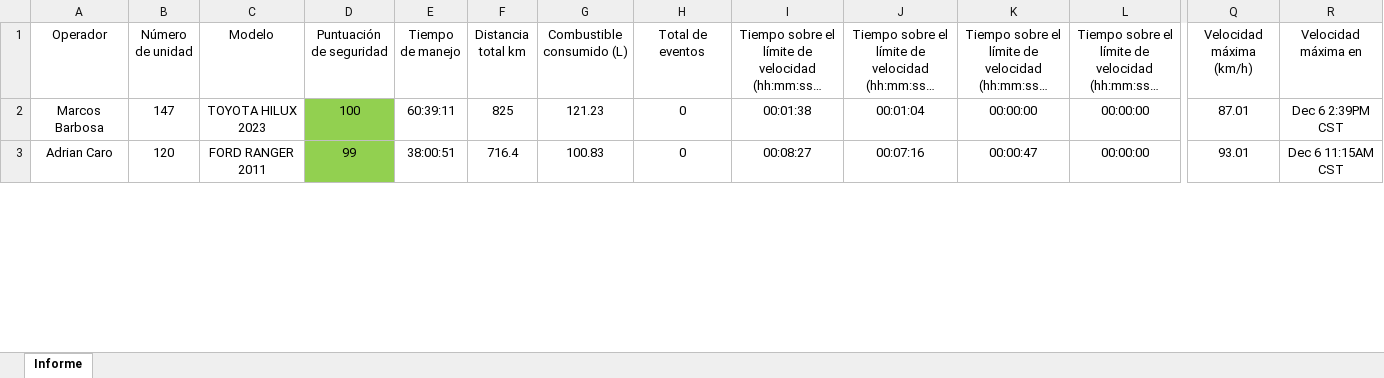
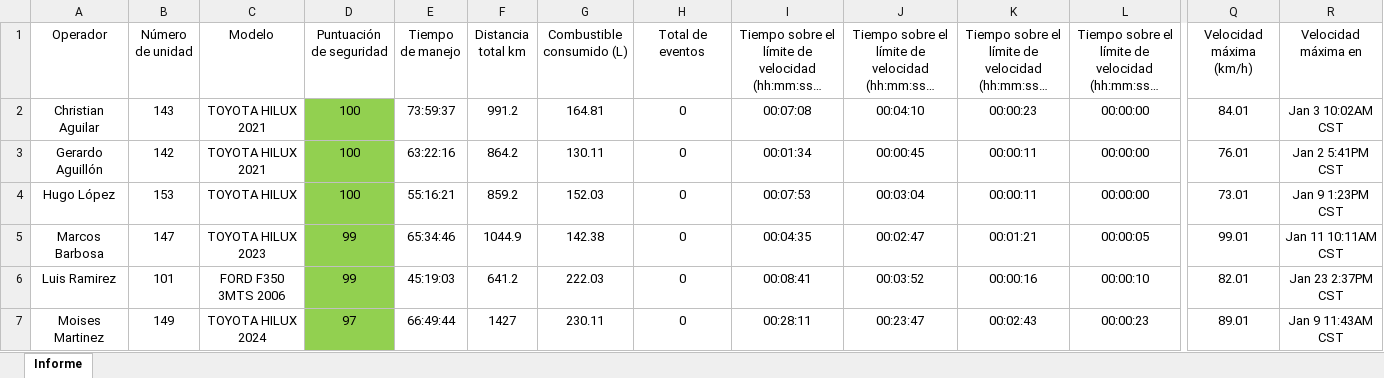
Before and after one commit to DesarrolloPFR/INTEGRACION_REPARTO, an Excel workbook: data/Informe_Mensual_Unidades.xlsx, sheet Informe, drawn as a sheet; only a part is shown, gaps mark what is left out; long unchanged cells end in …; values as stored, in another font and other column widths than the file's, no borders; table styles not drawn; addresses are those after the commit; rows hold the shown columns only; the diff covers the shown part only; the diff names each change by its address in the sheet, - before the commit and + after, or states it on an @@ line.

```diff
--- a/data/Informe_Mensual_Unidades.xlsx (sheet Informe)
+++ b/data/Informe_Mensual_Unidades.xlsx (sheet Informe)
+row 2: Christian Aguilar | 143 | TOYOTA HILUX 2021 | 100 | 73:59:37 | 991.2 | 164.81 | 0 | 00:07:08 | 00:04:10 | 00:00:23 | 00:00:00 | 84.01 | Jan 3 10:02AM CST
+row 3: Gerardo Aguillón | 142 | TOYOTA HILUX 2021 | 100 | 63:22:16 | 864.2 | 130.11 | 0 | 00:01:34 | 00:00:45 | 00:00:11 | 00:00:00 | 76.01 | Jan 2 5:41PM CST
+row 4: Hugo López | 153 | TOYOTA HILUX | 100 | 55:16:21 | 859.2 | 152.03 | 0 | 00:07:53 | 00:03:04 | 00:00:11 | 00:00:00 | 73.01 | Jan 9 1:23PM CST
-D5 (Puntuación de seguridad): 100
+D5 (Puntuación de seguridad): 99
-E5 (Tiempo de manejo): 60:39:11
+E5 (Tiempo de manejo): 65:34:46
-F5 (Distancia total km): 825
+F5 (Distancia total km): 1044.9
-G5 (Combustible consumido (L)): 121.23
+G5 (Combustible consumido (L)): 142.38
-I5: 00:01:38
+I5: 00:04:35
-J5: 00:01:04
+J5: 00:02:47
-K5: 00:00:00
+K5: 00:01:21
-L5: 00:00:00
+L5: 00:00:05
-Q5 (Velocidad máxima (km/h)): 87.01
+Q5 (Velocidad máxima (km/h)): 99.01
-R5 (Velocidad máxima en): Dec 6 2:39PM CST
+R5 (Velocidad máxima en): Jan 11 10:11AM CST
-A6 (Operador): Adrian Caro
+A6 (Operador): Luis Ramirez
-B6 (Número de unidad): 120
+B6 (Número de unidad): 101
-C6 (Modelo): FORD RANGER 2011
+C6 (Modelo): FORD F350 3MTS 2006
-E6 (Tiempo de manejo): 38:00:51
+E6 (Tiempo de manejo): 45:19:03
-F6 (Distancia total km): 716.4
+F6 (Distancia total km): 641.2
-G6 (Combustible consumido (L)): 100.83
+G6 (Combustible consumido (L)): 222.03
-I6: 00:08:27
+I6: 00:08:41
-J6: 00:07:16
+J6: 00:03:52
-K6: 00:00:47
+K6: 00:00:16
-L6: 00:00:00
+L6: 00:00:10
-Q6 (Velocidad máxima (km/h)): 93.01
+Q6 (Velocidad máxima (km/h)): 82.01
-R6 (Velocidad máxima en): Dec 6 11:15AM CST
+R6 (Velocidad máxima en): Jan 23 2:37PM CST
+row 7: Moises Martinez | 149 | TOYOTA HILUX 2024 | 97 | 66:49:44 | 1427 | 230.11 | 0 | 00:28:11 | 00:23:47 | 00:02:43 | 00:00:23 | 89.01 | Jan 9 11:43AM CST
```
Also changed, not shown: 9 added rows, 13 removed rows, 276 edited cells and cell formats elsewhere in this sheet, data/Informe_Diario_Unidades.xlsx, data/eventos_mensual.xlsx.
